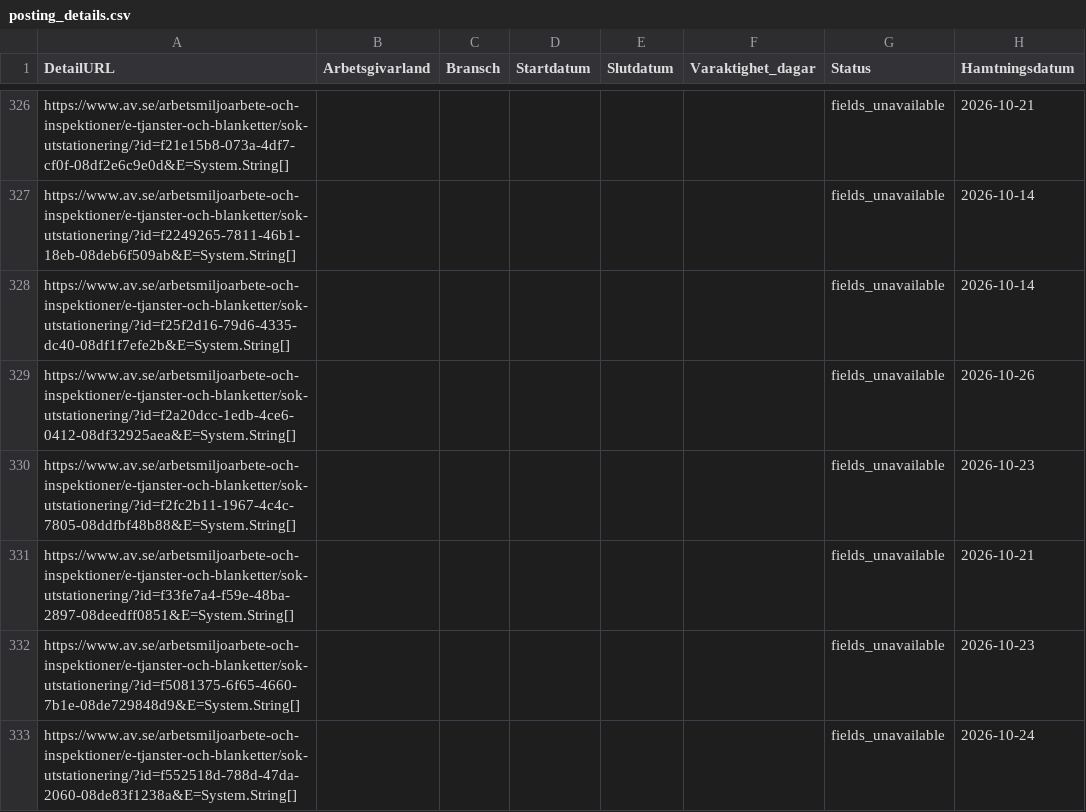
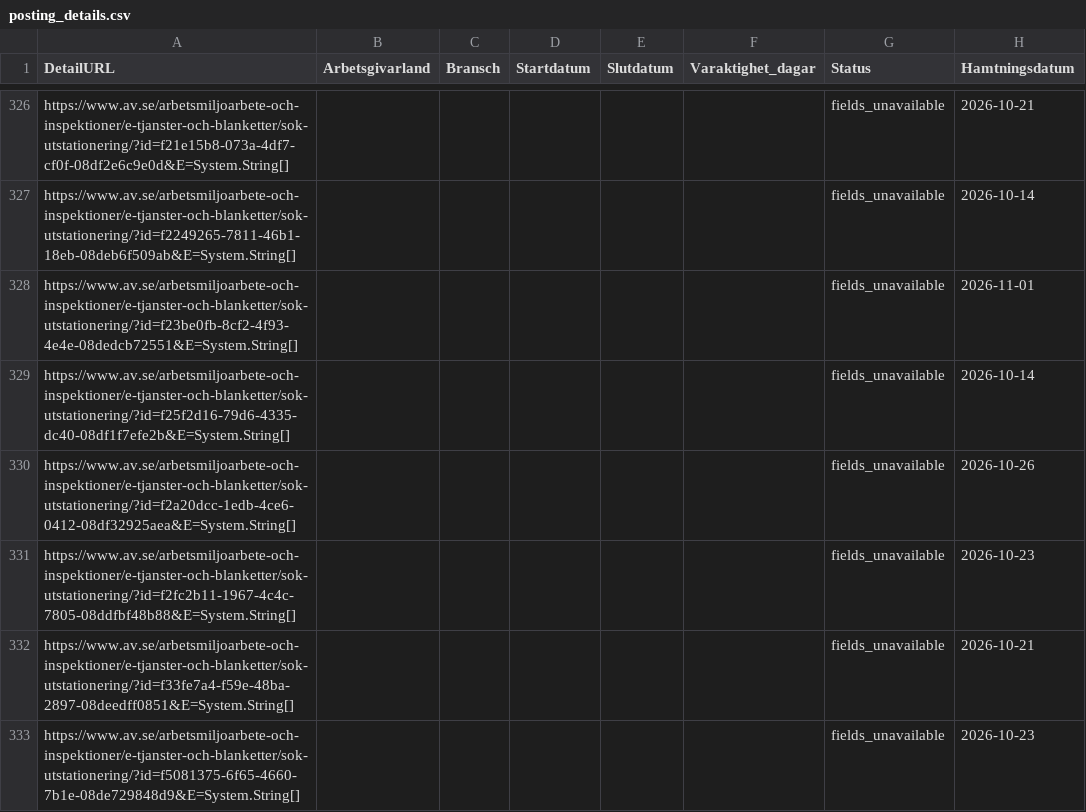
Before and after one commit to Lulea-statistik/Statistik-utstationering, a CSV file: data/posting_details.csv, drawn as a sheet; only a part is shown, gaps mark what is left out; the shorter side is filled out with more unchanged rows.

```diff
--- a/data/posting_details.csv
+++ b/data/posting_details.csv
@@ -327,2 +327,3 @@ https://www.av.se/arbetsmiljoarbete-och-inspektioner/e-tjanster-och-blanketter/s
 https://www.av.se/arbetsmiljoarbete-och-inspektioner/e-tjanster-och-blanketter/sok-utstationering/?id=f2249265-7811-46b1-18eb-08deb6f509ab&E=System.String[];;;;;;fields_unavailable;2026-10-14
+https://www.av.se/arbetsmiljoarbete-och-inspektioner/e-tjanster-och-blanketter/sok-utstationering/?id=f23be0fb-8cf2-4f93-4e4e-08dedcb72551&E=System.String[];;;;;;fields_unavailable;2026-11-01
 https://www.av.se/arbetsmiljoarbete-och-inspektioner/e-tjanster-och-blanketter/sok-utstationering/?id=f25f2d16-79d6-4335-dc40-08df1f7efe2b&E=System.String[];;;;;;fields_unavailable;2026-10-14
```
Also changed, not shown: data/latest.csv, 2 other files.
